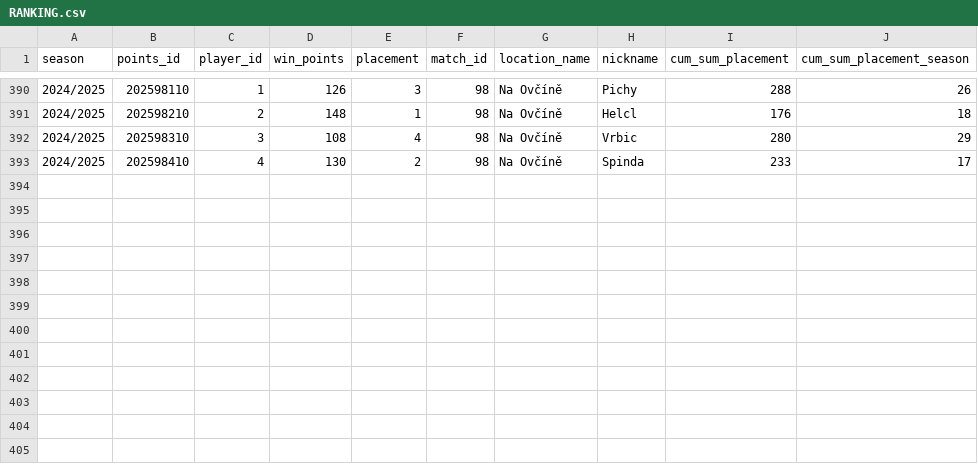
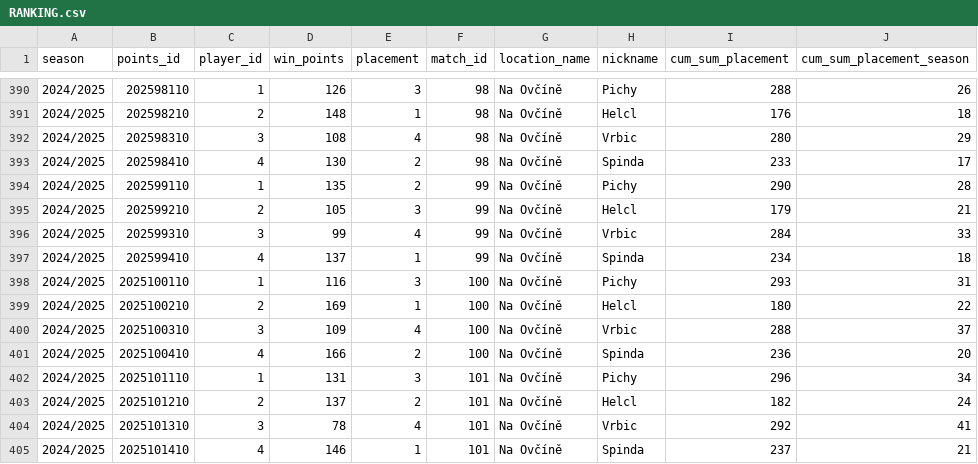
Before and after one commit to P33Rview/Bowling_league_app, a CSV file: datasets/RANKING.csv, drawn as a sheet; only a part is shown, gaps mark what is left out; the diff names each change by its address in the sheet, - before the commit and + after, or states it on an @@ line.

Commit message:
Update RANKING.csv

```diff
--- a/datasets/RANKING.csv
+++ b/datasets/RANKING.csv
+row 394: 2024/2025 | 202599110 | 1 | 135 | 2 | 99 | Na Ovčíně | Pichy | 290 | 28
+row 395: 2024/2025 | 202599210 | 2 | 105 | 3 | 99 | Na Ovčíně | Helcl | 179 | 21
+row 396: 2024/2025 | 202599310 | 3 | 99 | 4 | 99 | Na Ovčíně | Vrbic | 284 | 33
+row 397: 2024/2025 | 202599410 | 4 | 137 | 1 | 99 | Na Ovčíně | Spinda | 234 | 18
+row 398: 2024/2025 | 2025100110 | 1 | 116 | 3 | 100 | Na Ovčíně | Pichy | 293 | 31
+row 399: 2024/2025 | 2025100210 | 2 | 169 | 1 | 100 | Na Ovčíně | Helcl | 180 | 22
+row 400: 2024/2025 | 2025100310 | 3 | 109 | 4 | 100 | Na Ovčíně | Vrbic | 288 | 37
+row 401: 2024/2025 | 2025100410 | 4 | 166 | 2 | 100 | Na Ovčíně | Spinda | 236 | 20
+row 402: 2024/2025 | 2025101110 | 1 | 131 | 3 | 101 | Na Ovčíně | Pichy | 296 | 34
+row 403: 2024/2025 | 2025101210 | 2 | 137 | 2 | 101 | Na Ovčíně | Helcl | 182 | 24
+row 404: 2024/2025 | 2025101310 | 3 | 78 | 4 | 101 | Na Ovčíně | Vrbic | 292 | 41
+row 405: 2024/2025 | 2025101410 | 4 | 146 | 1 | 101 | Na Ovčíně | Spinda | 237 | 21
```
